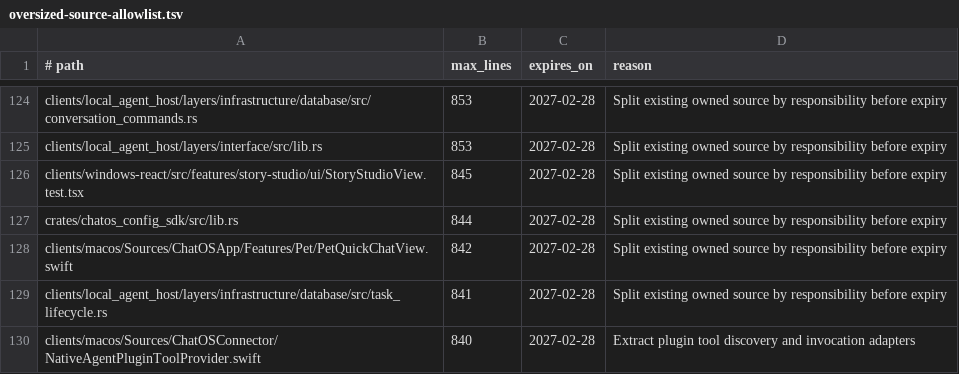
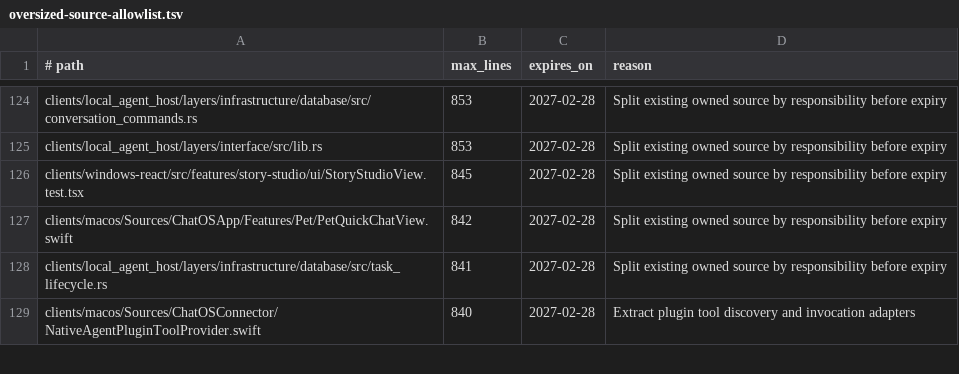
Before and after one commit to leeoohoo/chatos_rs, a TSV file: scripts/oversized-source-allowlist.tsv, drawn as a sheet; only a part is shown, gaps mark what is left out.

Commit message:
refactor(config): split SDK responsibilities

```diff
--- a/scripts/oversized-source-allowlist.tsv
+++ b/scripts/oversized-source-allowlist.tsv
@@ -126,3 +126,2 @@ clients/local_agent_host/layers/interface/src/lib.rs	853	2027-02-28	Split existi
 clients/windows-react/src/features/story-studio/ui/StoryStudioView.test.tsx	845	2027-02-28	Split existing owned source by responsibility before expiry
-crates/chatos_config_sdk/src/lib.rs	844	2027-02-28	Split existing owned source by responsibility before expiry
 clients/macos/Sources/ChatOSApp/Features/Pet/PetQuickChatView.swift	842	2027-02-28	Split existing owned source by responsibility before expiry
```
Also changed, not shown: scripts/source-size-allowlist.tsv, 4 other files.
